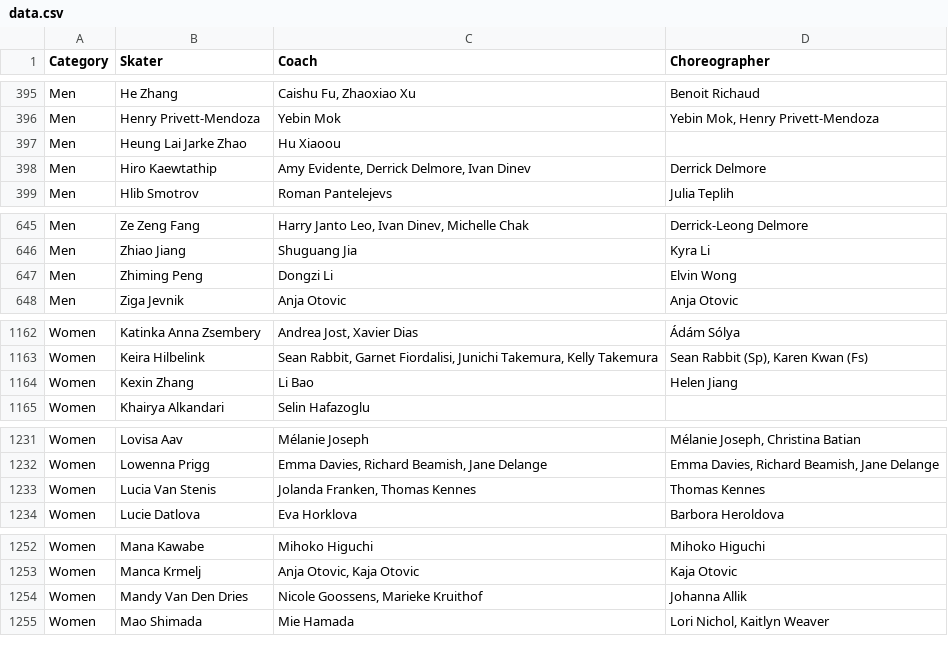
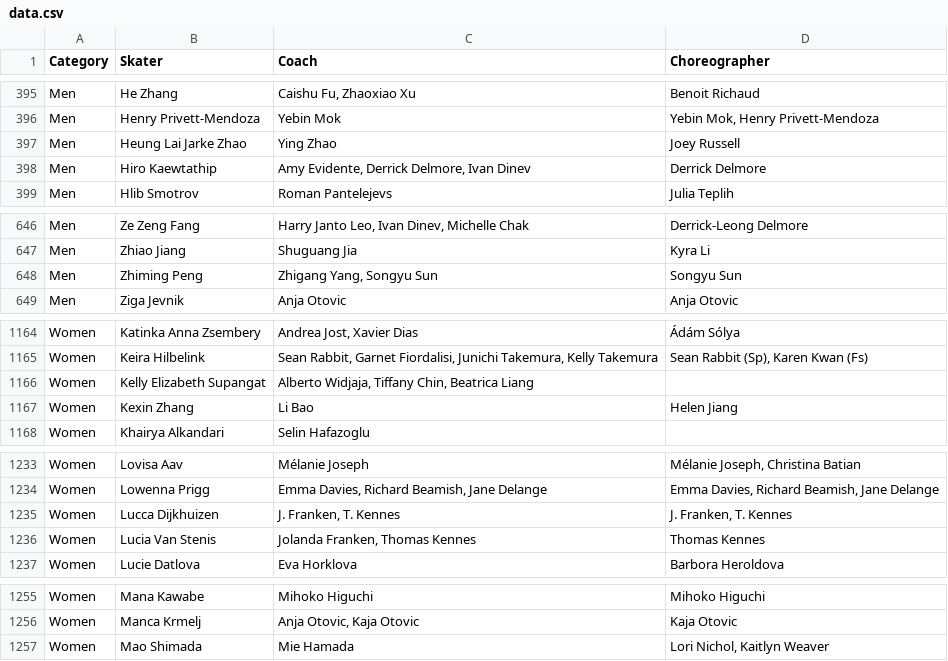
Before and after one commit to edomt/isu-data, a CSV file: data.csv, drawn as a sheet; only a part is shown, gaps mark what is left out; the diff covers the shown part only.

```diff
--- a/data.csv
+++ b/data.csv
@@ -396,3 +396,3 @@ Men,He Zhang,"Caishu Fu, Zhaoxiao Xu",Benoit Richaud
 Men,Henry Privett-Mendoza,Yebin Mok,"Yebin Mok, Henry Privett-Mendoza"
-Men,Heung Lai Jarke Zhao,Hu Xiaoou,
+Men,Heung Lai Jarke Zhao,Ying Zhao,Joey Russell
 Men,Hiro Kaewtathip,"Amy Evidente, Derrick Delmore, Ivan Dinev",Derrick Delmore
@@ -646,3 +647,3 @@ Men,Ze Zeng Fang,"Harry Janto Leo, Ivan Dinev, Michelle Chak",Derrick-Leong Delm
 Men,Zhiao Jiang,Shuguang Jia,Kyra Li
-Men,Zhiming Peng,Dongzi Li,Elvin Wong
+Men,Zhiming Peng,"Zhigang Yang, Songyu Sun",Songyu Sun
 Men,Ziga Jevnik,Anja Otovic,Anja Otovic
@@ -1163,2 +1165,3 @@ Women,Katinka Anna Zsembery,"Andrea Jost, Xavier Dias",Ádám Sólya
 Women,Keira Hilbelink,"Sean Rabbit, Garnet Fiordalisi, Junichi Takemura, Kelly Takemura","Sean Rabbit (Sp), Karen Kwan (Fs)"
+Women,Kelly Elizabeth Supangat,"Alberto Widjaja, Tiffany Chin, Beatrica Liang",
 Women,Kexin Zhang,Li Bao,Helen Jiang
@@ -1232,2 +1234,3 @@ Women,Lovisa Aav,Mélanie Joseph,"Mélanie Joseph, Christina Batian"
 Women,Lowenna Prigg,"Emma Davies, Richard Beamish, Jane Delange","Emma Davies, Richard Beamish, Jane Delange"
+Women,Lucca Dijkhuizen,"J. Franken, T. Kennes","J. Franken, T. Kennes"
 Women,Lucia Van Stenis,"Jolanda Franken, Thomas Kennes",Thomas Kennes
@@ -1253,3 +1256,2 @@ Women,Mana Kawabe,Mihoko Higuchi,Mihoko Higuchi
 Women,Manca Krmelj,"Anja Otovic, Kaja Otovic",Kaja Otovic
-Women,Mandy Van Den Dries,"Nicole Goossens, Marieke Kruithof ",Johanna Allik
 Women,Mao Shimada,Mie Hamada,"Lori Nichol, Kaitlyn Weaver"
```
Also changed, not shown: 3 added rows, 2 removed rows and 5 edited cells elsewhere in this file.
